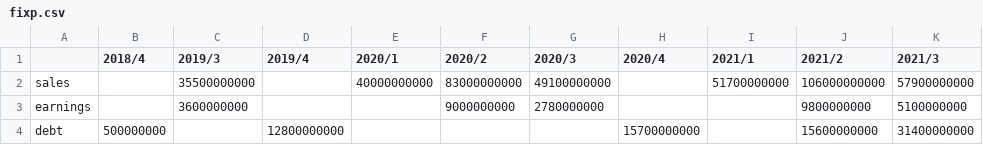
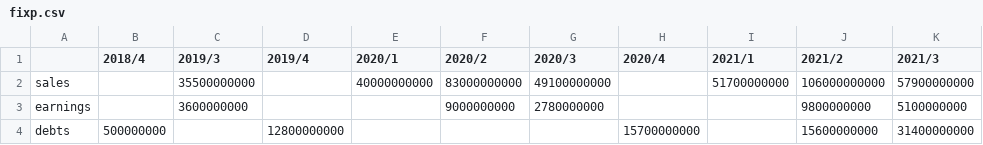
Before and after one commit to VxVxN/market_analyzer, a CSV file: data/fixp.csv, drawn as a sheet.

```diff
--- a/data/fixp.csv
+++ b/data/fixp.csv
@@ -3,2 +3,2 @@ sales,,35500000000,,40000000000,83000000000,49100000000,,51700000000,10600000000
 earnings,,3600000000,,,9000000000,2780000000,,,9800000000,5100000000
-debt,500000000,,12800000000,,,,15700000000,,15600000000,31400000000
+debts,500000000,,12800000000,,,,15700000000,,15600000000,31400000000
```
Also changed, not shown: 6 other files.
